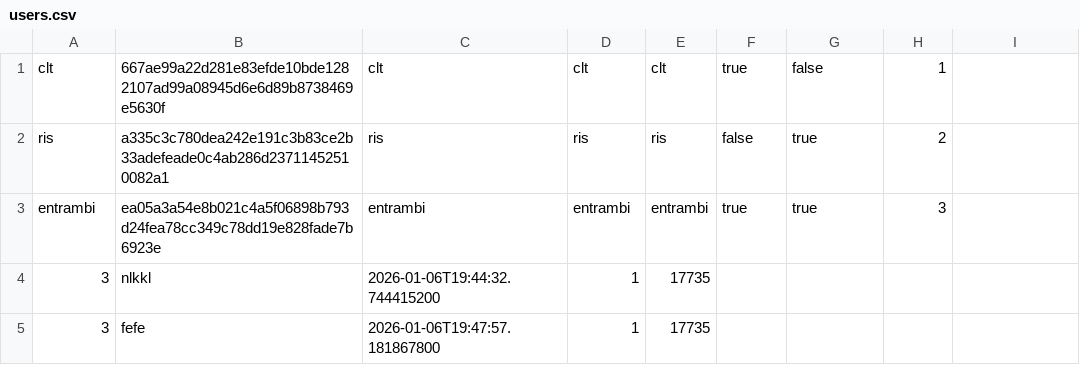
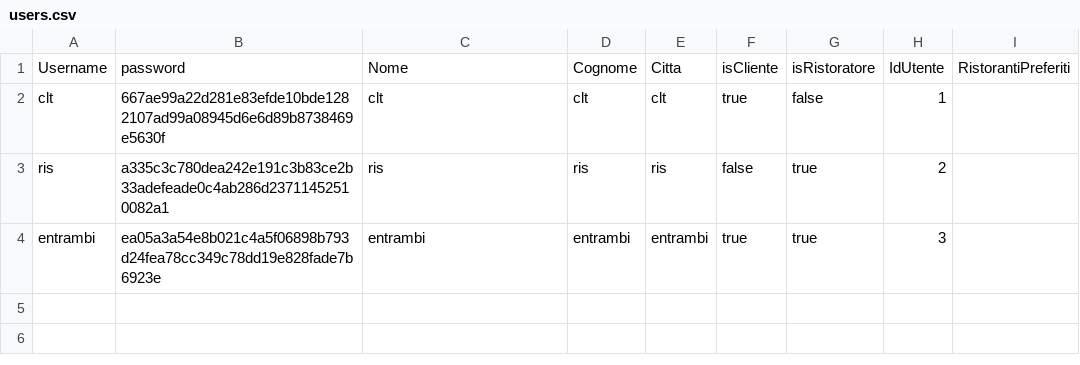
Before and after one commit to sonoFrangu/theknife, a CSV file: doc/users.csv, drawn as a sheet; removed rows and columns are numbered as before the commit, all else as after; the diff names each change by its address in the sheet, - before the commit and + after, or states it on an @@ line.

```diff
--- a/doc/users.csv
+++ b/doc/users.csv
+row 1: Username | password | Nome | Cognome | Citta | isCliente | isRistoratore | IdUtente | RistorantiPreferiti
-row 4: 3 | nlkkl | 2026-01-06T19:44:32.744415200 | 1 | 17735
-row 5: 3 | fefe | 2026-01-06T19:47:57.181867800 | 1 | 17735
```
Also changed, not shown: 4 other files.
